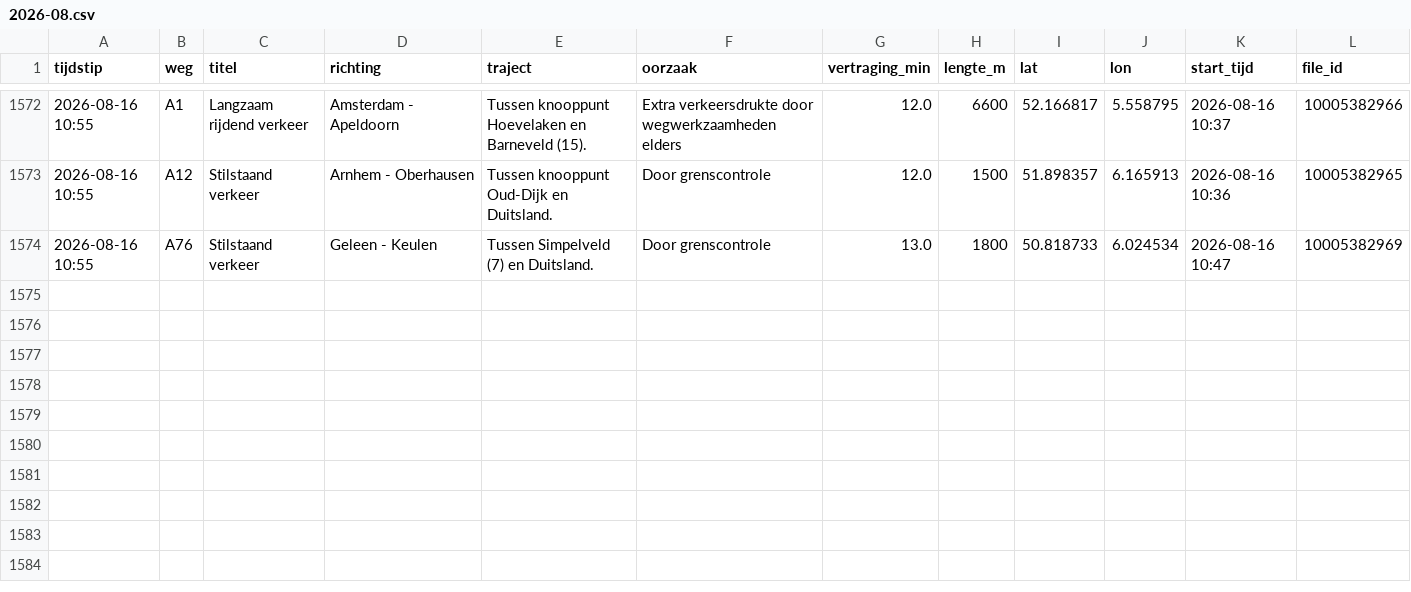
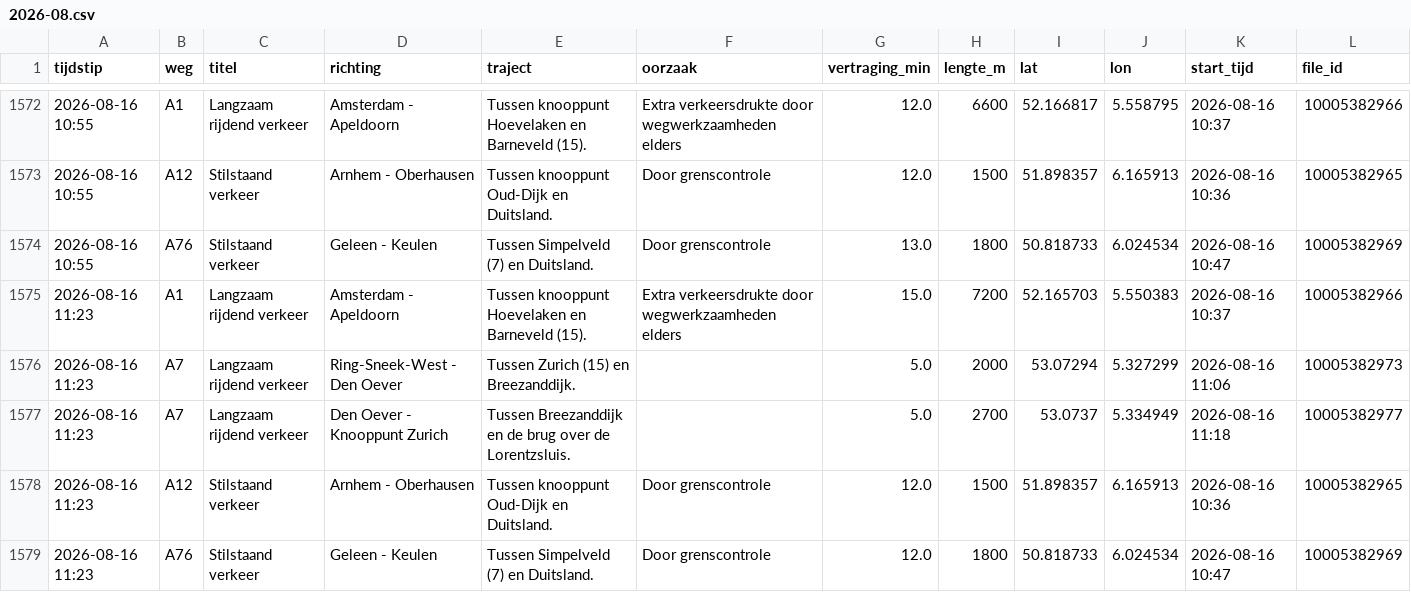
Before and after one commit to YvesW81/test-3, a CSV file: data/files/2026-08.csv, drawn as a sheet; only a part is shown, gaps mark what is left out; the diff names each change by its address in the sheet, - before the commit and + after, or states it on an @@ line.

```diff
--- a/data/files/2026-08.csv
+++ b/data/files/2026-08.csv
+row 1575: 2026-08-16 11:23 | A1 | Langzaam rijdend verkeer | Amsterdam - Apeldoorn | Tussen knooppunt Hoevelaken en Barneveld (15). | Extra verkeersdrukte door wegwerkzaamheden elders | 15.0 | 7200 | 52.165703 | 5.550383 | 2026-08-16 10:37 | 10005382966
+row 1576: 2026-08-16 11:23 | A7 | Langzaam rijdend verkeer | Ring-Sneek-West - Den Oever | Tussen Zurich (15) en Breezanddijk. |  | 5.0 | 2000 | 53.07294 | 5.327299 | 2026-08-16 11:06 | 10005382973
+row 1577: 2026-08-16 11:23 | A7 | Langzaam rijdend verkeer | Den Oever - Knooppunt Zurich | Tussen Breezanddijk en de brug over de Lorentzsluis. |  | 5.0 | 2700 | 53.0737 | 5.334949 | 2026-08-16 11:18 | 10005382977
+row 1578: 2026-08-16 11:23 | A12 | Stilstaand verkeer | Arnhem - Oberhausen | Tussen knooppunt Oud-Dijk en Duitsland. | Door grenscontrole | 12.0 | 1500 | 51.898357 | 6.165913 | 2026-08-16 10:36 | 10005382965
+row 1579: 2026-08-16 11:23 | A76 | Stilstaand verkeer | Geleen - Keulen | Tussen Simpelveld (7) en Duitsland. | Door grenscontrole | 12.0 | 1800 | 50.818733 | 6.024534 | 2026-08-16 10:47 | 10005382969
```
Also changed, not shown: data/totalen.csv.
